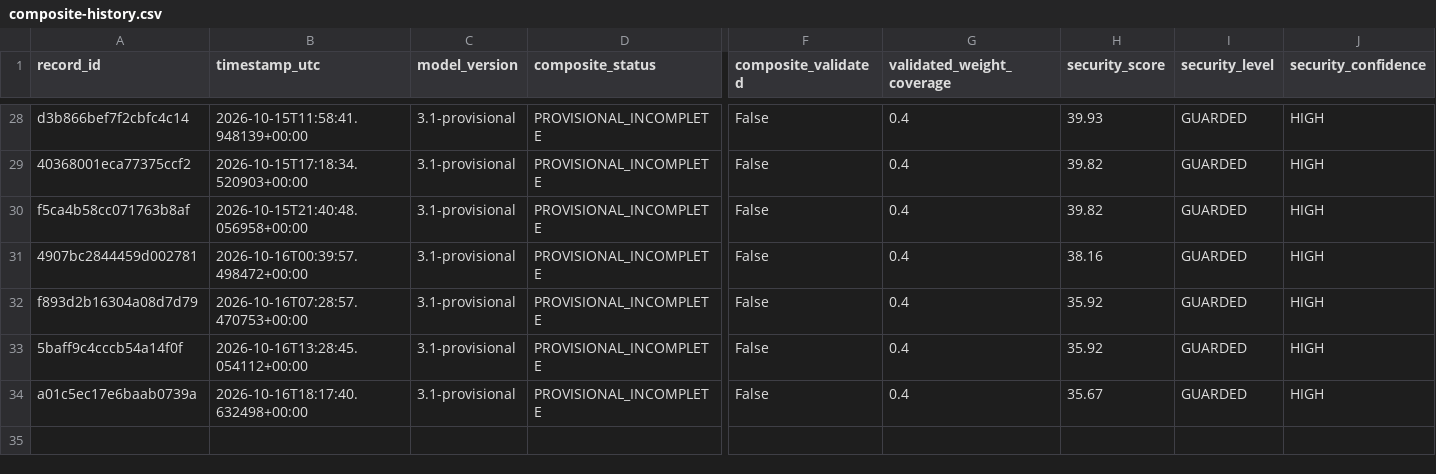
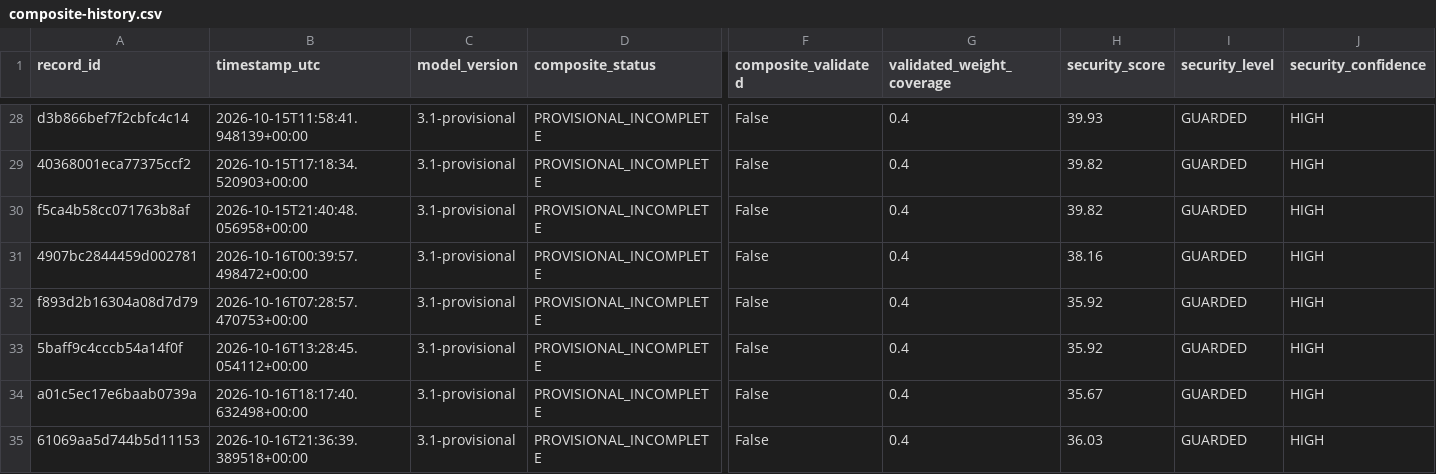
Before and after one commit to mikloshetzer-sketch/energy-data, a CSV file: history/hormuz/composite-history.csv, drawn as a sheet; only a part is shown, gaps mark what is left out; rows hold the shown columns only; the diff names each change by its address in the sheet, - before the commit and + after, or states it on an @@ line.

```diff
--- a/history/hormuz/composite-history.csv
+++ b/history/hormuz/composite-history.csv
+row 35: 61069aa5d744b5d11153 | 2026-10-16T21:36:39.389518+00:00 | 3.1-provisional | PROVISIONAL_INCOMPLETE | False | 0.4 | 36.03 | GUARDED | HIGH
```
Also changed, not shown: 3 other files.
